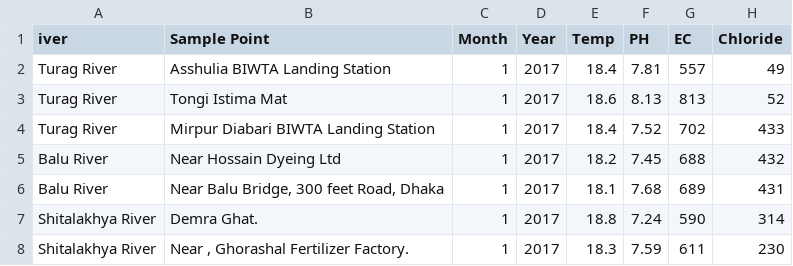
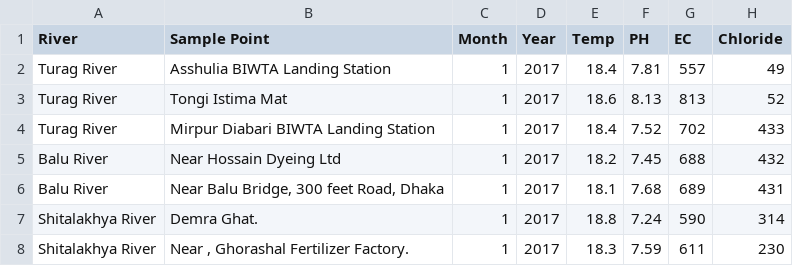
Before and after one commit to foyzul86/Data-Set, a CSV file: riverdata.csv, drawn as a sheet; only a part is shown; the diff names each change by its address in the sheet, - before the commit and + after, or states it on an @@ line.

Commit message:
Update riverdata.csv

```diff
--- a/riverdata.csv
+++ b/riverdata.csv
-A1: iver
+A1: River
```
